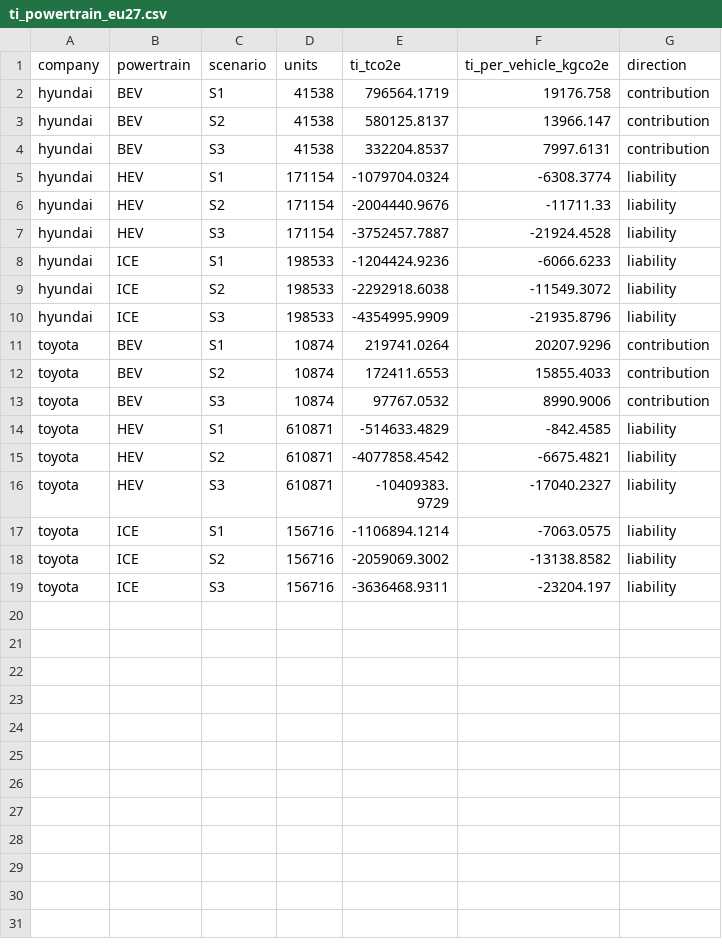
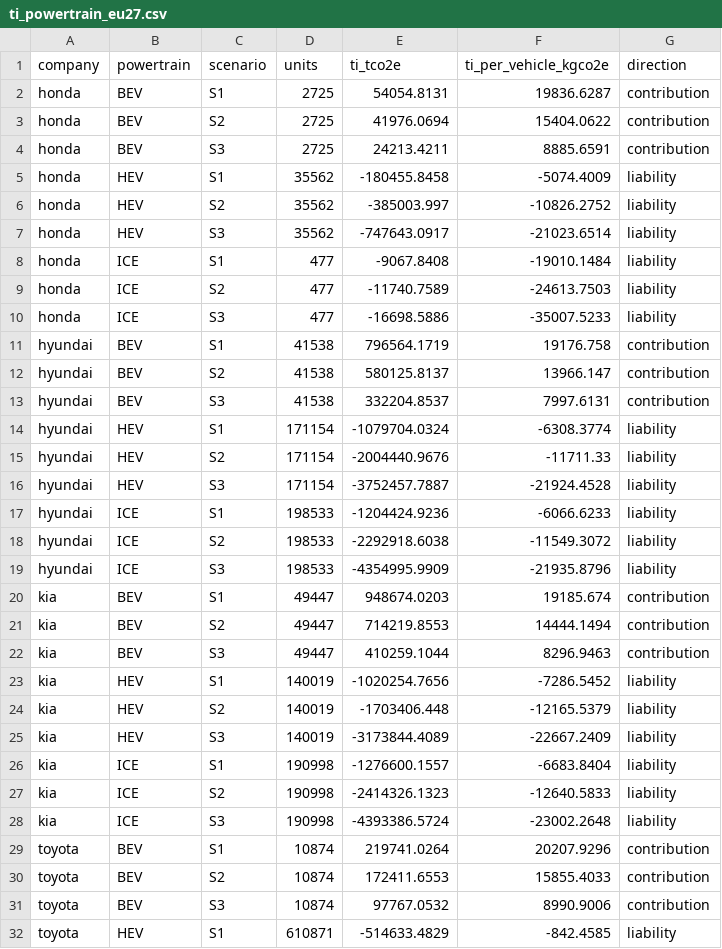
Before and after one commit to PLANiT-Institute/tradeimpact, a CSV file: data/auto/output/ti_powertrain_eu27.csv, drawn as a sheet; only a part is shown; the shorter side is filled out with more unchanged rows.

```diff
--- a/data/auto/output/ti_powertrain_eu27.csv
+++ b/data/auto/output/ti_powertrain_eu27.csv
@@ -1,2 +1,11 @@
 company,powertrain,scenario,units,ti_tco2e,ti_per_vehicle_kgco2e,direction
+honda,BEV,S1,2725,54054.8131,19836.6287,contribution
+honda,BEV,S2,2725,41976.0694,15404.0622,contribution
+honda,BEV,S3,2725,24213.4211,8885.6591,contribution
+honda,HEV,S1,35562,-180455.8458,-5074.4009,liability
+honda,HEV,S2,35562,-385003.997,-10826.2752,liability
+honda,HEV,S3,35562,-747643.0917,-21023.6514,liability
+honda,ICE,S1,477,-9067.8408,-19010.1484,liability
+honda,ICE,S2,477,-11740.7589,-24613.7503,liability
+honda,ICE,S3,477,-16698.5886,-35007.5233,liability
 hyundai,BEV,S1,41538,796564.1719,19176.758,contribution
@@ -10,2 +19,11 @@ hyundai,ICE,S2,198533,-2292918.6038,-11549.3072,liability
 hyundai,ICE,S3,198533,-4354995.9909,-21935.8796,liability
+kia,BEV,S1,49447,948674.0203,19185.674,contribution
+kia,BEV,S2,49447,714219.8553,14444.1494,contribution
+kia,BEV,S3,49447,410259.1044,8296.9463,contribution
+kia,HEV,S1,140019,-1020254.7656,-7286.5452,liability
+kia,HEV,S2,140019,-1703406.448,-12165.5379,liability
+kia,HEV,S3,140019,-3173844.4089,-22667.2409,liability
+kia,ICE,S1,190998,-1276600.1557,-6683.8404,liability
+kia,ICE,S2,190998,-2414326.1323,-12640.5833,liability
+kia,ICE,S3,190998,-4393386.5724,-23002.2648,liability
 toyota,BEV,S1,10874,219741.0264,20207.9296,contribution
```
Also changed, not shown: data/auto/output/ti_annual_eu27.csv, data/auto/output/ti_company_eu27.csv, 15 other files.
